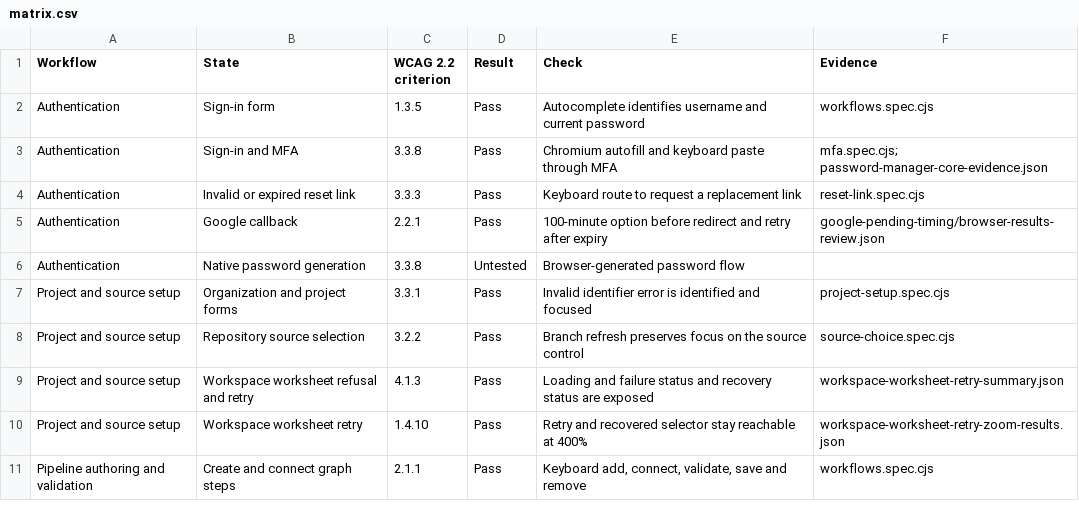
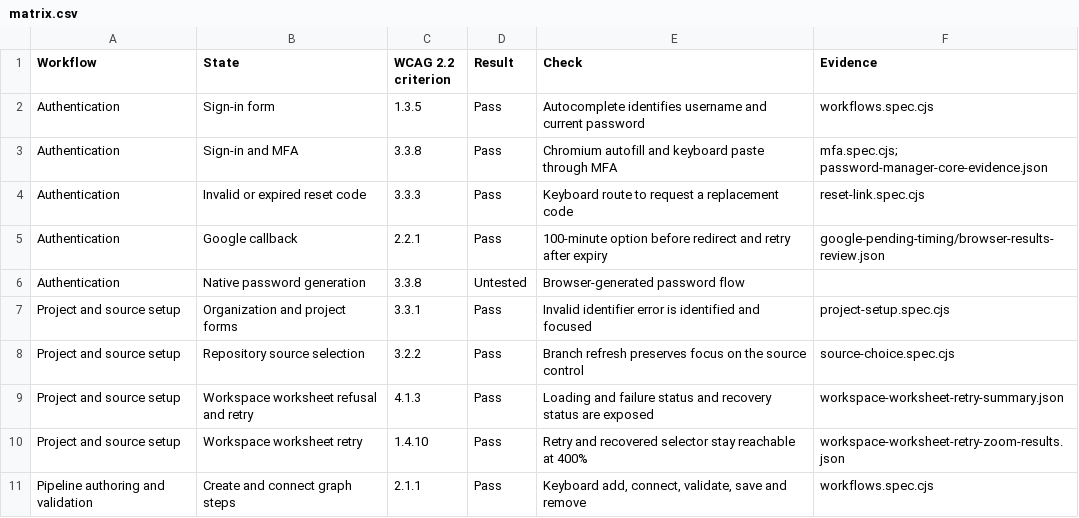
Before and after one commit to Braidplane/braidplane-core, a CSV file: frontend/accessibility/matrix.csv, drawn as a sheet; only a part is shown.

Commit message:
Verify accessibility recovery with emailed codes

```diff
--- a/frontend/accessibility/matrix.csv
+++ b/frontend/accessibility/matrix.csv
@@ -3,3 +3,3 @@ Authentication,Sign-in form,1.3.5,Pass,Autocomplete identifies username and curr
 Authentication,Sign-in and MFA,3.3.8,Pass,Chromium autofill and keyboard paste through MFA,mfa.spec.cjs; password-manager-core-evidence.json
-Authentication,Invalid or expired reset link,3.3.3,Pass,Keyboard route to request a replacement link,reset-link.spec.cjs
+Authentication,Invalid or expired reset code,3.3.3,Pass,Keyboard route to request a replacement code,reset-link.spec.cjs
 Authentication,Google callback,2.2.1,Pass,100-minute option before redirect and retry after expiry,google-pending-timing/browser-results-review.json
```
Also changed, not shown: 2 other files.
